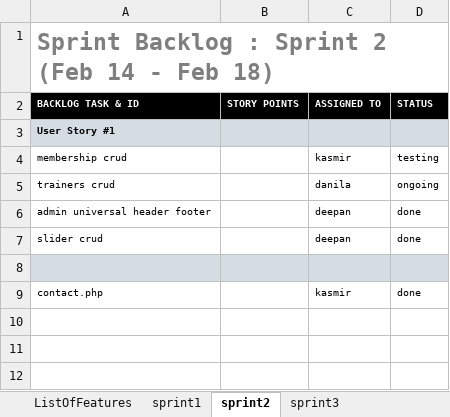
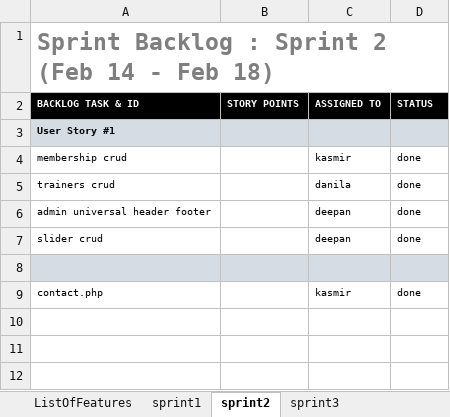
Before and after one commit to Kasmoi/team1web_project, an Excel workbook: utilities/web_project_Scrum.xlsx, sheet sprint2, drawn as a sheet; only a part is shown; values as stored, in another font and other column widths than the file's, no borders; charts and pictures not drawn; the diff names each change by its address in the sheet, - before the commit and + after, or states it on an @@ line.

```diff
--- a/utilities/web_project_Scrum.xlsx (sheet sprint2)
+++ b/utilities/web_project_Scrum.xlsx (sheet sprint2)
-D4 (STATUS): testing
+D4 (STATUS): done
-D5 (STATUS): ongoing
+D5 (STATUS): done
```
Also changed, not shown: sheet sprint3, sheet sprint1, 4 other files.
